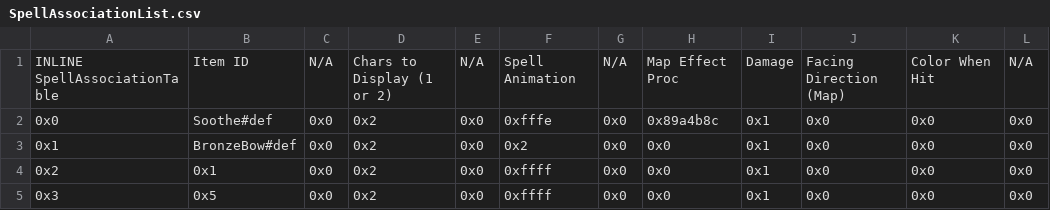
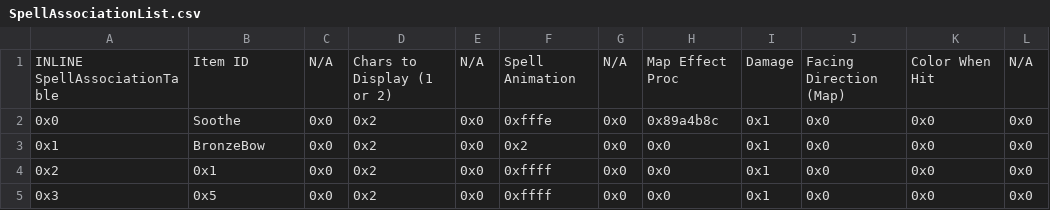
Before and after one commit to pandan-epic-hacking/DarkRoastTragedy, a CSV file: Tables/NightmareModules/Items/SpellAssociationList.csv, drawn as a sheet; only a part is shown.

```diff
--- a/Tables/NightmareModules/Items/SpellAssociationList.csv
+++ b/Tables/NightmareModules/Items/SpellAssociationList.csv
@@ -1,4 +1,4 @@
 INLINE SpellAssociationTable,Item ID,N/A,Chars to Display (1 or 2),N/A,Spell Animation,N/A,Map Effect Proc,Damage,Facing Direction (Map),Color When Hit,N/A
-0x0,Soothe#def,0x0,0x2,0x0,0xfffe,0x0,0x89a4b8c,0x1,0x0,0x0,0x0
-0x1,BronzeBow#def,0x0,0x2,0x0,0x2,0x0,0x0,0x1,0x0,0x0,0x0
+0x0,Soothe,0x0,0x2,0x0,0xfffe,0x0,0x89a4b8c,0x1,0x0,0x0,0x0
+0x1,BronzeBow,0x0,0x2,0x0,0x2,0x0,0x0,0x1,0x0,0x0,0x0
 0x2,0x1,0x0,0x2,0x0,0xffff,0x0,0x0,0x1,0x0,0x0,0x0
```
Also changed, not shown: 2 other files.
